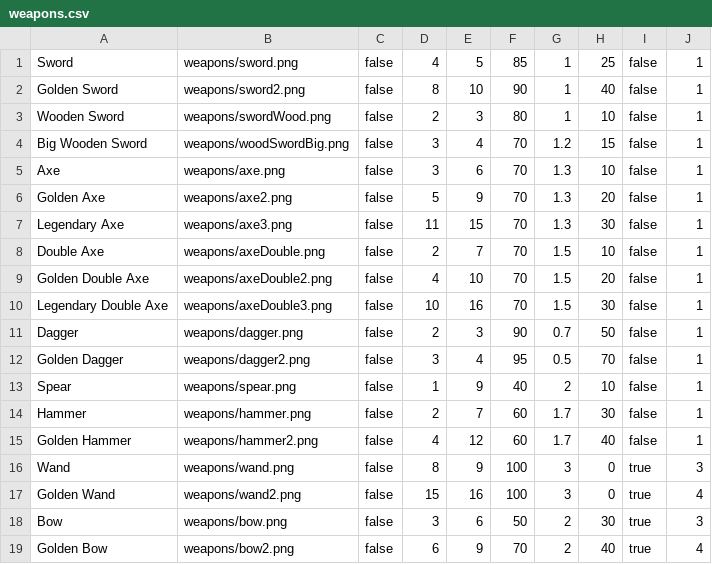
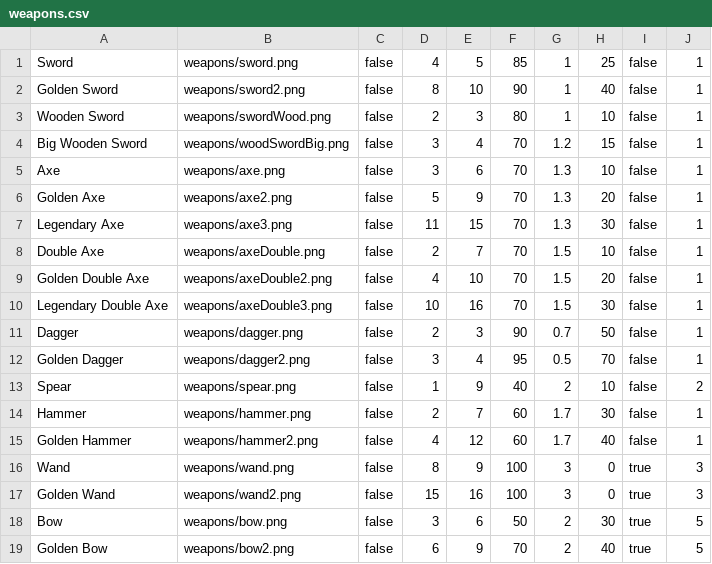
Before and after one commit to vonpredel/libGDXGame, a CSV file: core/assets/dataItems/weapons.csv, drawn as a sheet.

```diff
--- a/core/assets/dataItems/weapons.csv
+++ b/core/assets/dataItems/weapons.csv
@@ -12,3 +12,3 @@ Dagger,weapons/dagger.png,false,2,3,90,0.7,50,false,1
 Golden Dagger,weapons/dagger2.png,false,3,4,95,0.5,70,false,1
-Spear,weapons/spear.png,false,1,9,40,2,10,false,1
+Spear,weapons/spear.png,false,1,9,40,2,10,false,2
 Hammer,weapons/hammer.png,false,2,7,60,1.7,30,false,1
@@ -16,4 +16,4 @@ Golden Hammer,weapons/hammer2.png,false,4,12,60,1.7,40,false,1
 Wand,weapons/wand.png,false,8,9,100,3,0,true,3
-Golden Wand,weapons/wand2.png,false,15,16,100,3,0,true,4
-Bow,weapons/bow.png,false,3,6,50,2,30,true,3
-Golden Bow,weapons/bow2.png,false,6,9,70,2,40,true,4
+Golden Wand,weapons/wand2.png,false,15,16,100,3,0,true,3
+Bow,weapons/bow.png,false,3,6,50,2,30,true,5
+Golden Bow,weapons/bow2.png,false,6,9,70,2,40,true,5
```
Also changed, not shown: 5 other files.
